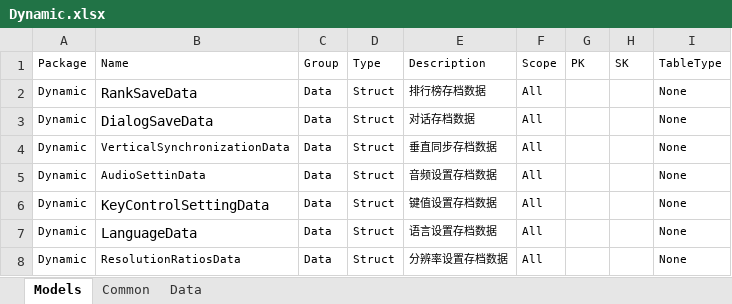
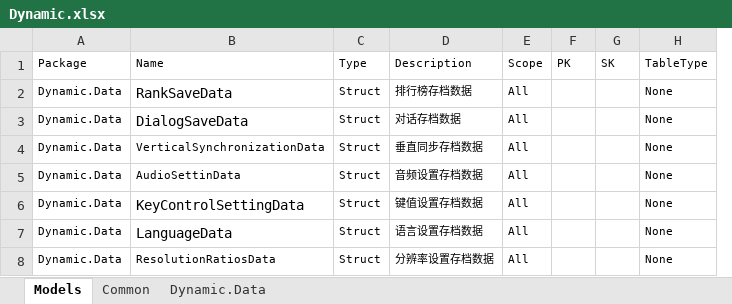
Before and after one commit to Open-NGS/OpenNGS.Network, an Excel workbook: Data/Entities/Dynamic.xlsx, sheet Models, drawn as a sheet; values as stored, in another font and other column widths than the file's, no borders; table styles not drawn; removed rows and columns are numbered as before the commit, all else as after; the diff names each change by its address in the sheet, - before the commit and + after, or states it on an @@ line.

```diff
--- a/Data/Entities/Dynamic.xlsx (sheet Models)
+++ b/Data/Entities/Dynamic.xlsx (sheet Models)
-sheet tab: Data
+sheet tab: Dynamic.Data
-column A, rows 1-8: Package | Dynamic | Dynamic | Dynamic | Dynamic | Dynamic | Dynamic | Dynamic
+column A, rows 1-8: Package | Dynamic.Data | Dynamic.Data | Dynamic.Data | Dynamic.Data | Dynamic.Data | Dynamic.Data | Dynamic.Data
-column C, rows 1-8: Group | Data | Data | Data | Data | Data | Data | Data
```
Also changed, not shown: Data/Entities/OpenNGS/OpenNGS.Item.xlsx, Data/Entities/OpenNGS/OpenNGS.Rank.xlsx, 13 other files.
